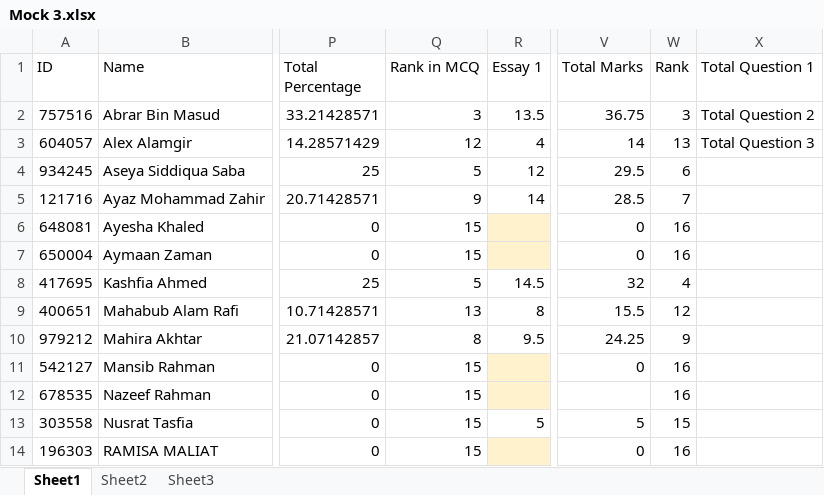
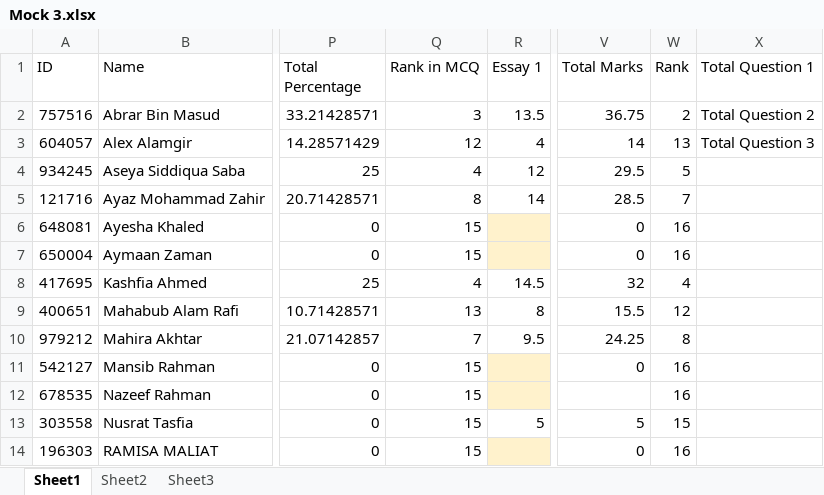
Before and after one commit to Ahnafahad/VH-Website, an Excel workbook: Results/IBA Mock/Mock 3.xlsx, sheet Sheet1, drawn as a sheet; only a part is shown, gaps mark what is left out; values as stored, in another font and other column widths than the file's, no borders; the diff covers the shown part only; the diff names each change by its address in the sheet, - before the commit and + after, or states it on an @@ line.

```diff
--- a/Results/IBA Mock/Mock 3.xlsx (sheet Sheet1)
+++ b/Results/IBA Mock/Mock 3.xlsx (sheet Sheet1)
-W2 (Rank): 3
+W2 (Rank): 2
-Q4 (Rank in MCQ): 5
+Q4 (Rank in MCQ): 4
-W4 (Rank): 6
+W4 (Rank): 5
-Q5 (Rank in MCQ): 9
+Q5 (Rank in MCQ): 8
-Q8 (Rank in MCQ): 5
+Q8 (Rank in MCQ): 4
-Q10 (Rank in MCQ): 8
+Q10 (Rank in MCQ): 7
-W10 (Rank): 9
+W10 (Rank): 8
```
Also changed, not shown: 31 edited cells elsewhere in this sheet, formulas that keep their value, Results/IBA Mock/Mock 1.xlsx, Results/IBA Mock/Mock 2.xlsx, 9 other files.
